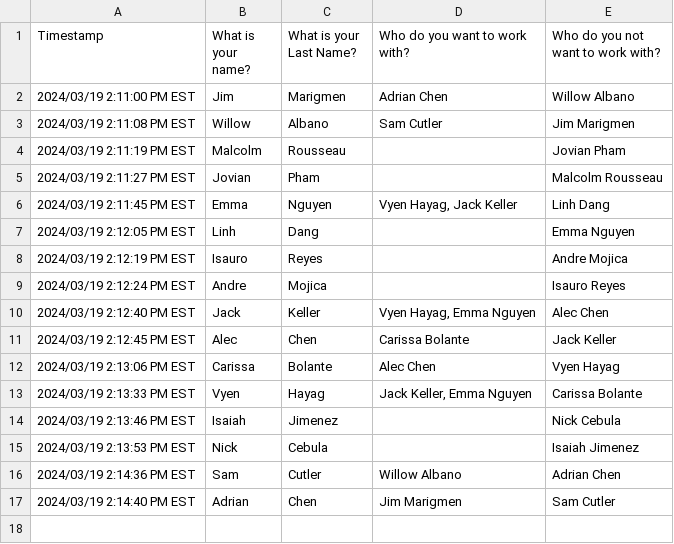
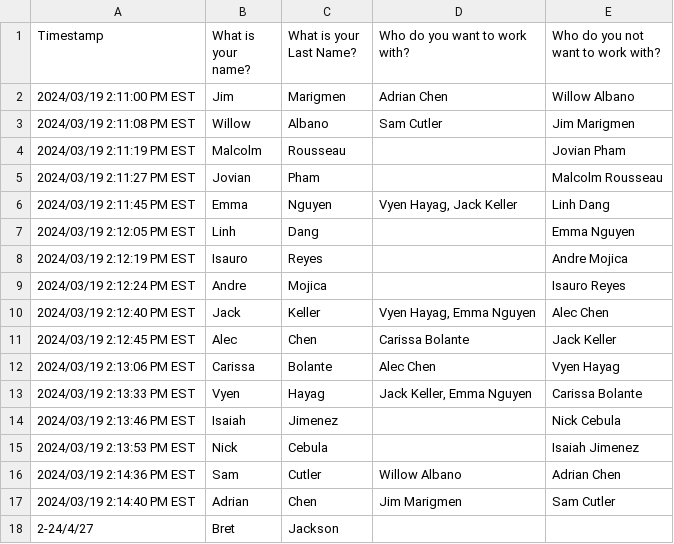
Before and after one commit to RousseauMalco/emlimaji, a CSV file: namesPreferences.csv, drawn as a sheet; the diff names each change by its address in the sheet, - before the commit and + after, or states it on an @@ line.

```diff
--- a/namesPreferences.csv
+++ b/namesPreferences.csv
+row 18: 2-24/4/27 | Bret | Jackson
```
Also changed, not shown: 5 other files.
